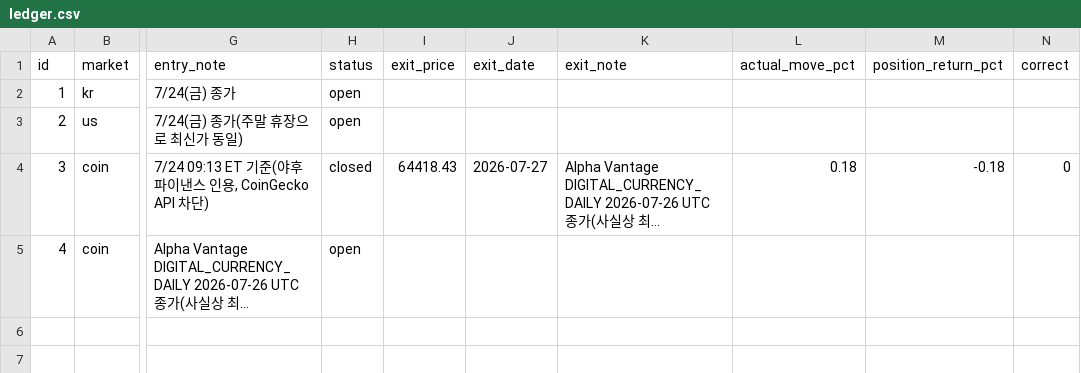
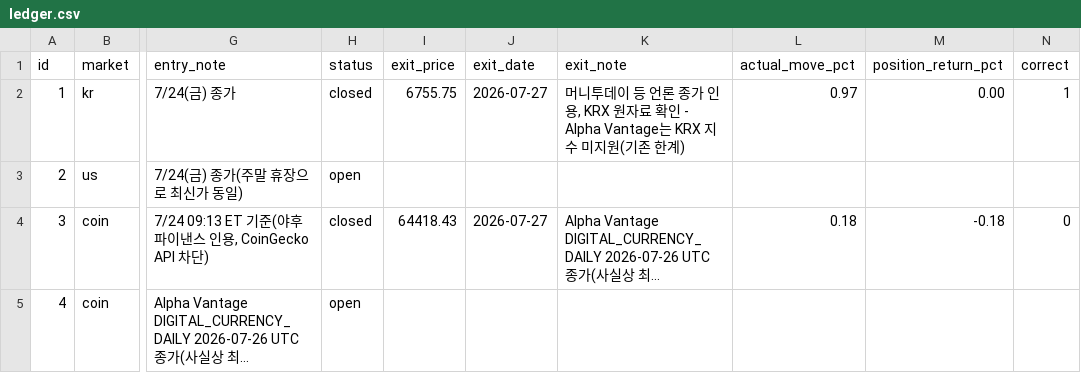
Before and after one commit to Yujin-park1111/claude_project, a CSV file: portfolio/ledger.csv, drawn as a sheet; only a part is shown, gaps mark what is left out; long unchanged cells end in …; the diff names each change by its address in the sheet, - before the commit and + after, or states it on an @@ line.

```diff
--- a/portfolio/ledger.csv
+++ b/portfolio/ledger.csv
-H2 (status): open
+H2 (status): closed
-I2 (exit_price): (empty)
+I2 (exit_price): 6755.75
-J2 (exit_date): (empty)
+J2 (exit_date): 2026-07-27
-K2 (exit_note): (empty)
+K2 (exit_note): 머니투데이 등 언론 종가 인용, KRX 원자료 확인 - Alpha Vantage는 KRX 지수 미지원(기존 한계)
-L2 (actual_move_pct): (empty)
+L2 (actual_move_pct): 0.97
-M2 (position_return_pct): (empty)
+M2 (position_return_pct): 0.00
-N2 (correct): (empty)
+N2 (correct): 1
```
Also changed, not shown: 1 other file.
